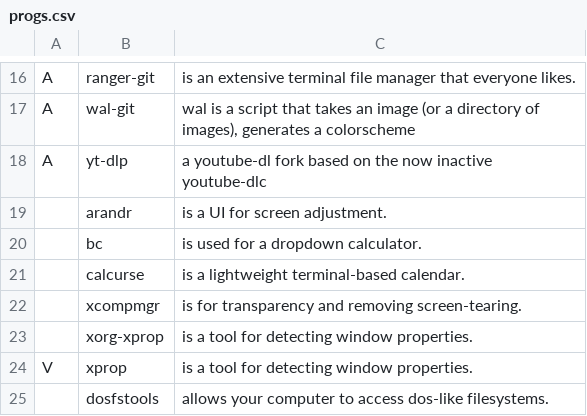
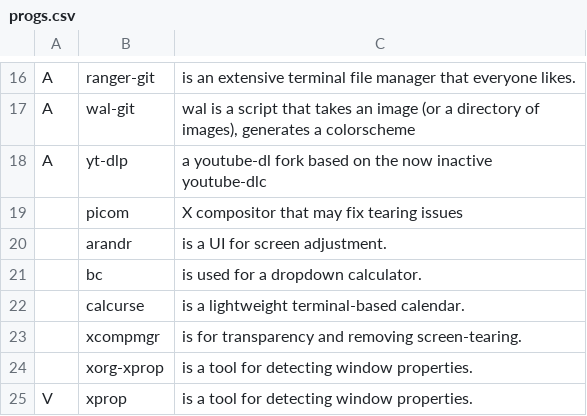
Before and after one commit to eth-man/larbs, a CSV file: progs.csv, drawn as a sheet; only a part is shown, gaps mark what is left out; the shorter side is filled out with more unchanged rows.

Commit message:
added picom

```diff
--- a/progs.csv
+++ b/progs.csv
@@ -18,2 +18,3 @@ A,wal-git,"wal is a script that takes an image (or a directory of images), gener
 A,yt-dlp,"a youtube-dl fork based on the now inactive youtube-dlc"
+,picom,"X compositor that may fix tearing issues"
 ,arandr,"is a UI for screen adjustment."
```
